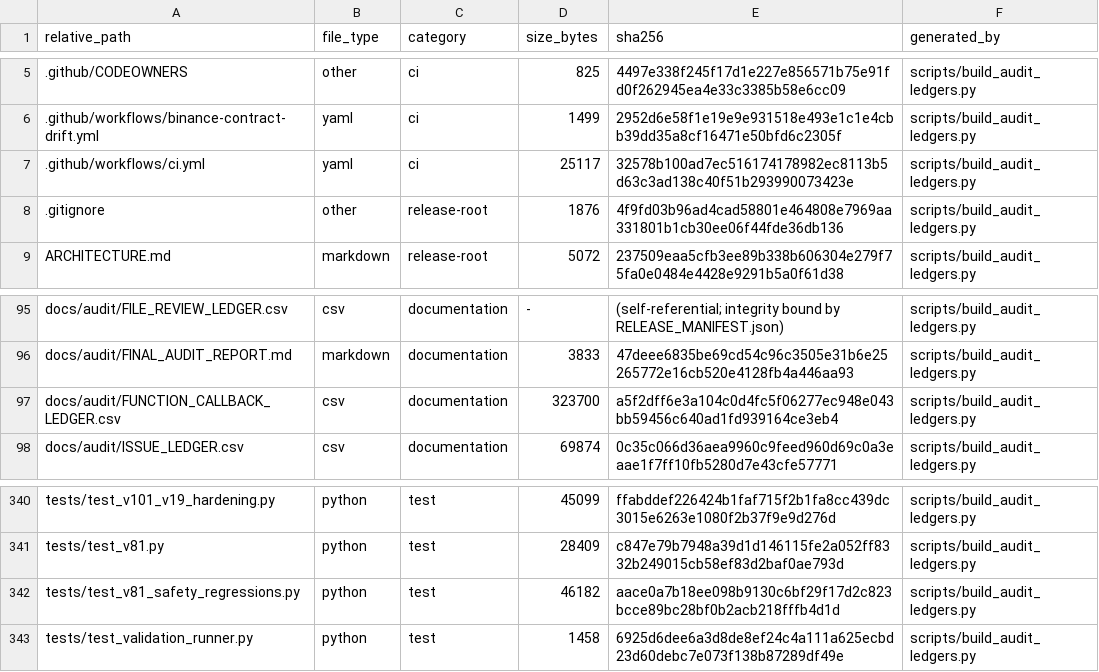
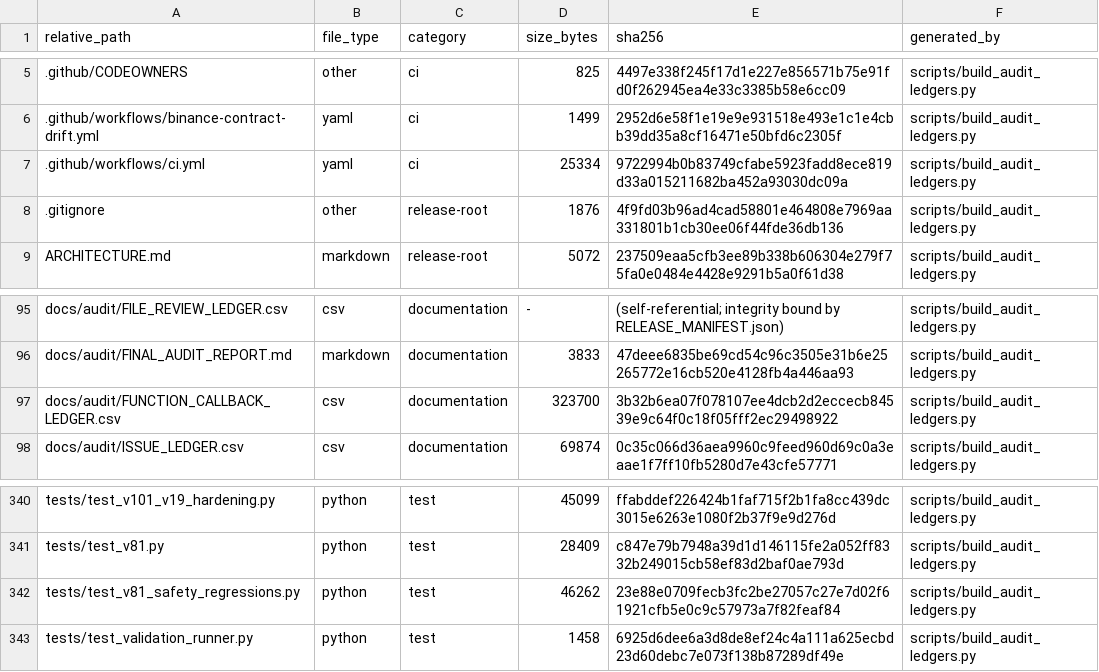
Before and after one commit to asad13-Binana/Binana-Binance-Spot-Trading-Sharia-Compliance-BOT-TestNet, a CSV file: docs/audit/FILE_REVIEW_LEDGER.csv, drawn as a sheet; only a part is shown, gaps mark what is left out.

```diff
--- a/docs/audit/FILE_REVIEW_LEDGER.csv
+++ b/docs/audit/FILE_REVIEW_LEDGER.csv
@@ -6,3 +6,3 @@ relative_path,file_type,category,size_bytes,sha256,generated_by
 .github/workflows/binance-contract-drift.yml,yaml,ci,1499,2952d6e58f1e19e9e931518e493e1c1e4cbb39dd35a8cf16471e50bfd6c2305f,scripts/build_audit_ledgers.py
-.github/workflows/ci.yml,yaml,ci,25117,32578b100ad7ec516174178982ec8113b5d63c3ad138c40f51b293990073423e,scripts/build_audit_ledgers.py
+.github/workflows/ci.yml,yaml,ci,25334,9722994b0b83749cfabe5923fadd8ece819d33a015211682ba452a93030dc09a,scripts/build_audit_ledgers.py
 .gitignore,other,release-root,1876,4f9fd03b96ad4cad58801e464808e7969aa331801b1cb30ee06f44fde36db136,scripts/build_audit_ledgers.py
@@ -96,3 +96,3 @@ docs/audit/FILE_REVIEW_LEDGER.csv,csv,documentation,-,(self-referential; integri
 docs/audit/FINAL_AUDIT_REPORT.md,markdown,documentation,3833,47deee6835be69cd54c96c3505e31b6e25265772e16cb520e4128fb4a446aa93,scripts/build_audit_ledgers.py
-docs/audit/FUNCTION_CALLBACK_LEDGER.csv,csv,documentation,323700,a5f2dff6e3a104c0d4fc5f06277ec948e043bb59456c640ad1fd939164ce3eb4,scripts/build_audit_ledgers.py
+docs/audit/FUNCTION_CALLBACK_LEDGER.csv,csv,documentation,323700,3b32b6ea07f078107ee4dcb2d2eccecb84539e9c64f0c18f05fff2ec29498922,scripts/build_audit_ledgers.py
 docs/audit/ISSUE_LEDGER.csv,csv,documentation,69874,0c35c066d36aea9960c9feed960d69c0a3eaae1f7ff10fb5280d7e43cfe57771,scripts/build_audit_ledgers.py
@@ -341,3 +341,3 @@ tests/test_v101_v19_hardening.py,python,test,45099,ffabddef226424b1faf715f2b1fa8
 tests/test_v81.py,python,test,28409,c847e79b7948a39d1d146115fe2a052ff8332b249015cb58ef83d2baf0ae793d,scripts/build_audit_ledgers.py
-tests/test_v81_safety_regressions.py,python,test,46182,aace0a7b18ee098b9130c6bf29f17d2c823bcce89bc28bf0b2acb218fffb4d1d,scripts/build_audit_ledgers.py
+tests/test_v81_safety_regressions.py,python,test,46262,23e88e0709fecb3fc2be27057c27e7d02f61921cfb5e0c9c57973a7f82feaf84,scripts/build_audit_ledgers.py
 tests/test_validation_runner.py,python,test,1458,6925d6dee6a3d8de8ef24c4a111a625ecbd23d60debc7e073f138b87289df49e,scripts/build_audit_ledgers.py
```
Also changed, not shown: docs/audit/FUNCTION_CALLBACK_LEDGER.csv, 4 other files.
